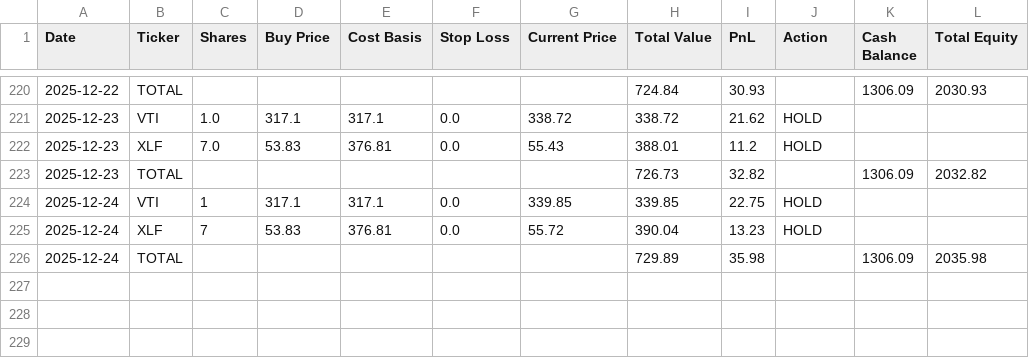
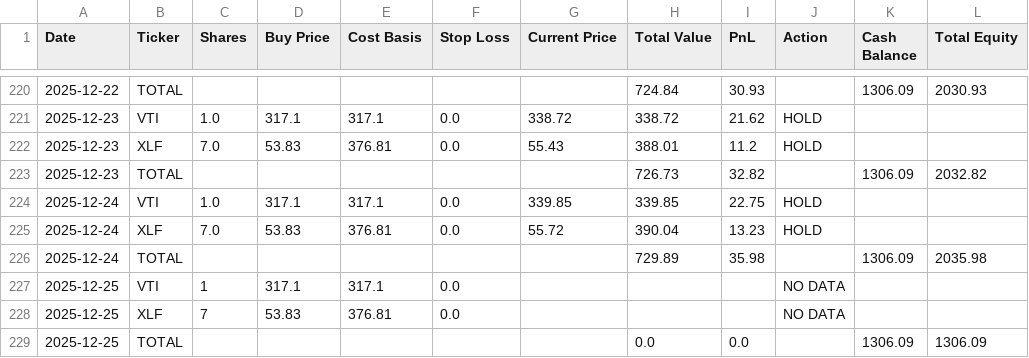
Before and after one commit to mcgillies/ChatGPT-Micro-Cap-Experiment, a CSV file: chatgpt_portfolio_update.csv, drawn as a sheet; only a part is shown, gaps mark what is left out.

```diff
--- a/chatgpt_portfolio_update.csv
+++ b/chatgpt_portfolio_update.csv
@@ -223,4 +223,7 @@ Date,Ticker,Shares,Buy Price,Cost Basis,Stop Loss,Current Price,Total Value,PnL,
 2025-12-23,TOTAL,,,,,,726.73,32.82,,1306.09,2032.82
-2025-12-24,VTI,1,317.1,317.1,0.0,339.85,339.85,22.75,HOLD,,
-2025-12-24,XLF,7,53.83,376.81,0.0,55.72,390.04,13.23,HOLD,,
+2025-12-24,VTI,1.0,317.1,317.1,0.0,339.85,339.85,22.75,HOLD,,
+2025-12-24,XLF,7.0,53.83,376.81,0.0,55.72,390.04,13.23,HOLD,,
 2025-12-24,TOTAL,,,,,,729.89,35.98,,1306.09,2035.98
+2025-12-25,VTI,1,317.1,317.1,0.0,,,,NO DATA,,
+2025-12-25,XLF,7,53.83,376.81,0.0,,,,NO DATA,,
+2025-12-25,TOTAL,,,,,,0.0,0.0,,1306.09,1306.09
```
Also changed, not shown: 3 other files.
